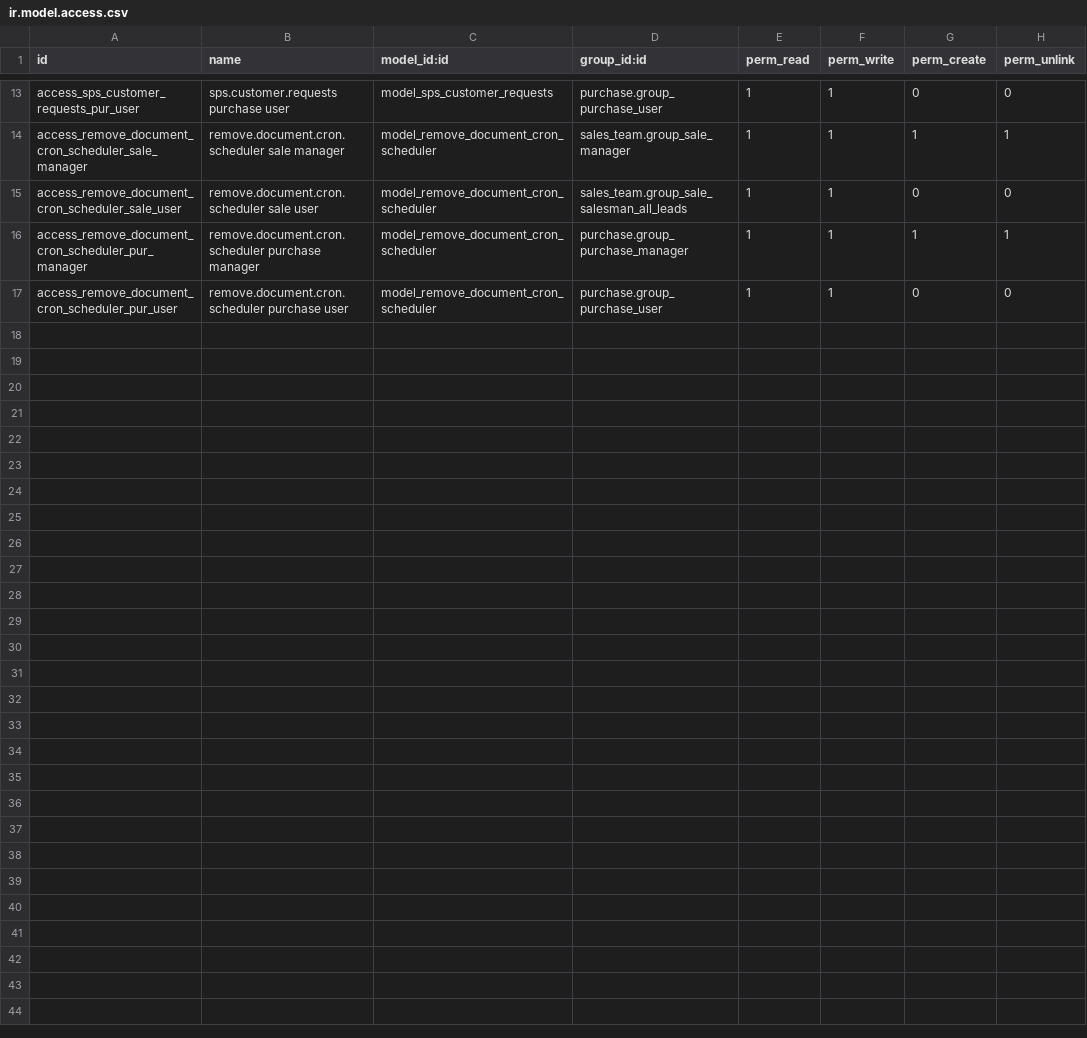
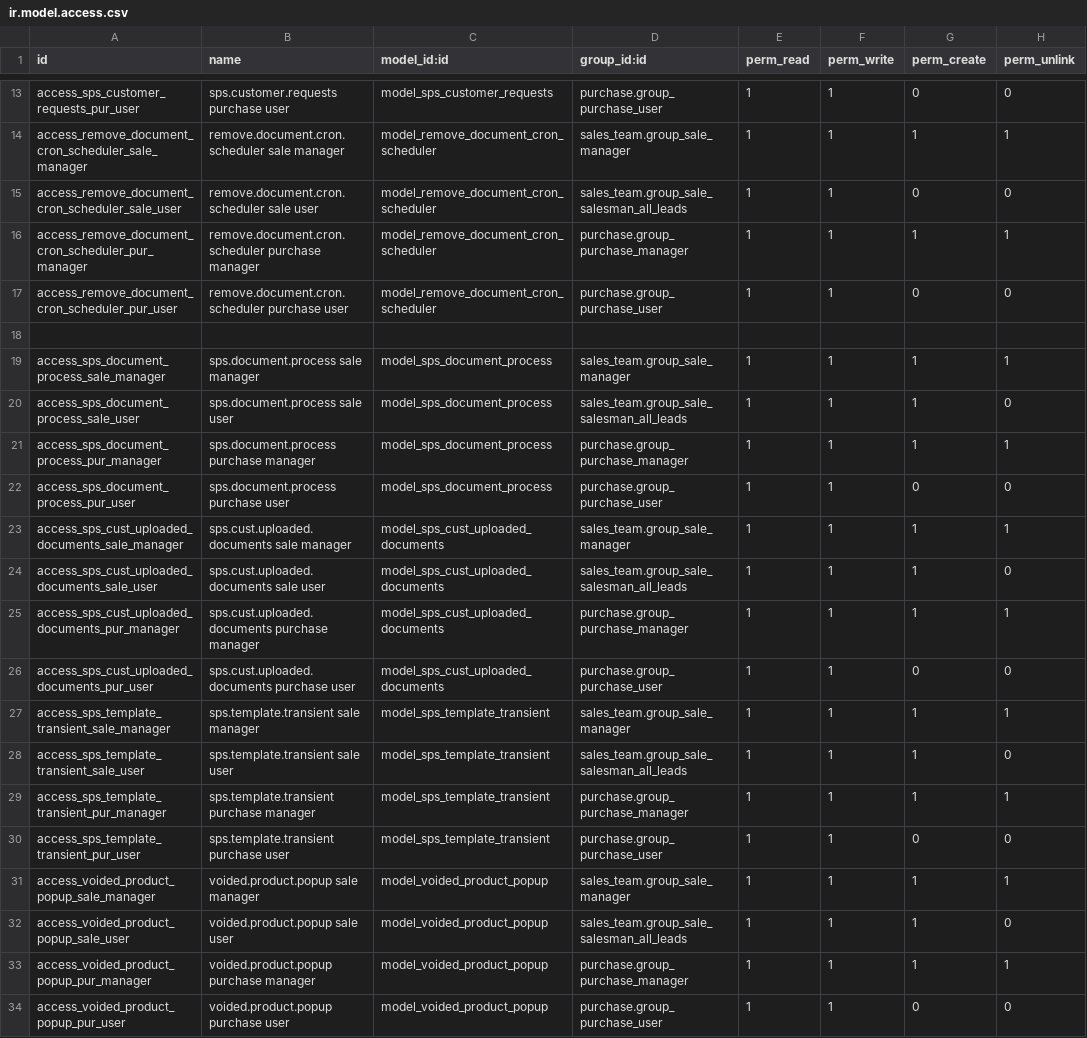
Before and after one commit to bits-amitrathod/odoo12, a CSV file: customer-requests/security/ir.model.access.csv, drawn as a sheet; only a part is shown, gaps mark what is left out.

Commit message:
I have made changes in customer request and stockhawk app

```diff
--- a/customer-requests/security/ir.model.access.csv
+++ b/customer-requests/security/ir.model.access.csv
@@ -17 +17,18 @@ access_remove_document_cron_scheduler_pur_manager,remove.document.cron.scheduler
 access_remove_document_cron_scheduler_pur_user,remove.document.cron.scheduler purchase user,model_remove_document_cron_scheduler,purchase.group_purchase_user,1,1,0,0
+
+access_sps_document_process_sale_manager,sps.document.process sale manager,model_sps_document_process,sales_team.group_sale_manager,1,1,1,1
+access_sps_document_process_sale_user,sps.document.process sale user,model_sps_document_process,sales_team.group_sale_salesman_all_leads,1,1,1,0
+access_sps_document_process_pur_manager,sps.document.process purchase manager,model_sps_document_process,purchase.group_purchase_manager,1,1,1,1
+access_sps_document_process_pur_user,sps.document.process purchase user,model_sps_document_process,purchase.group_purchase_user,1,1,0,0
+access_sps_cust_uploaded_documents_sale_manager,sps.cust.uploaded.documents sale manager,model_sps_cust_uploaded_documents,sales_team.group_sale_manager,1,1,1,1
+access_sps_cust_uploaded_documents_sale_user,sps.cust.uploaded.documents sale user,model_sps_cust_uploaded_documents,sales_team.group_sale_salesman_all_leads,1,1,1,0
+access_sps_cust_uploaded_documents_pur_manager,sps.cust.uploaded.documents purchase manager,model_sps_cust_uploaded_documents,purchase.group_purchase_manager,1,1,1,1
+access_sps_cust_uploaded_documents_pur_user,sps.cust.uploaded.documents purchase user,model_sps_cust_uploaded_documents,purchase.group_purchase_user,1,1,0,0
+access_sps_template_transient_sale_manager,sps.template.transient sale manager,model_sps_template_transient,sales_team.group_sale_manager,1,1,1,1
+access_sps_template_transient_sale_user,sps.template.transient sale user,model_sps_template_transient,sales_team.group_sale_salesman_all_leads,1,1,1,0
+access_sps_template_transient_pur_manager,sps.template.transient purchase manager,model_sps_template_transient,purchase.group_purchase_manager,1,1,1,1
+access_sps_template_transient_pur_user,sps.template.transient purchase user,model_sps_template_transient,purchase.group_purchase_user,1,1,0,0
+access_voided_product_popup_sale_manager,voided.product.popup sale manager,model_voided_product_popup,sales_team.group_sale_manager,1,1,1,1
+access_voided_product_popup_sale_user,voided.product.popup sale user,model_voided_product_popup,sales_team.group_sale_salesman_all_leads,1,1,1,0
+access_voided_product_popup_pur_manager,voided.product.popup purchase manager,model_voided_product_popup,purchase.group_purchase_manager,1,1,1,1
+access_voided_product_popup_pur_user,voided.product.popup purchase user,model_voided_product_popup,purchase.group_purchase_user,1,1,0,0
```
Also changed, not shown: prioritization_engine/security/ir.model.access.csv, 15 other files.
